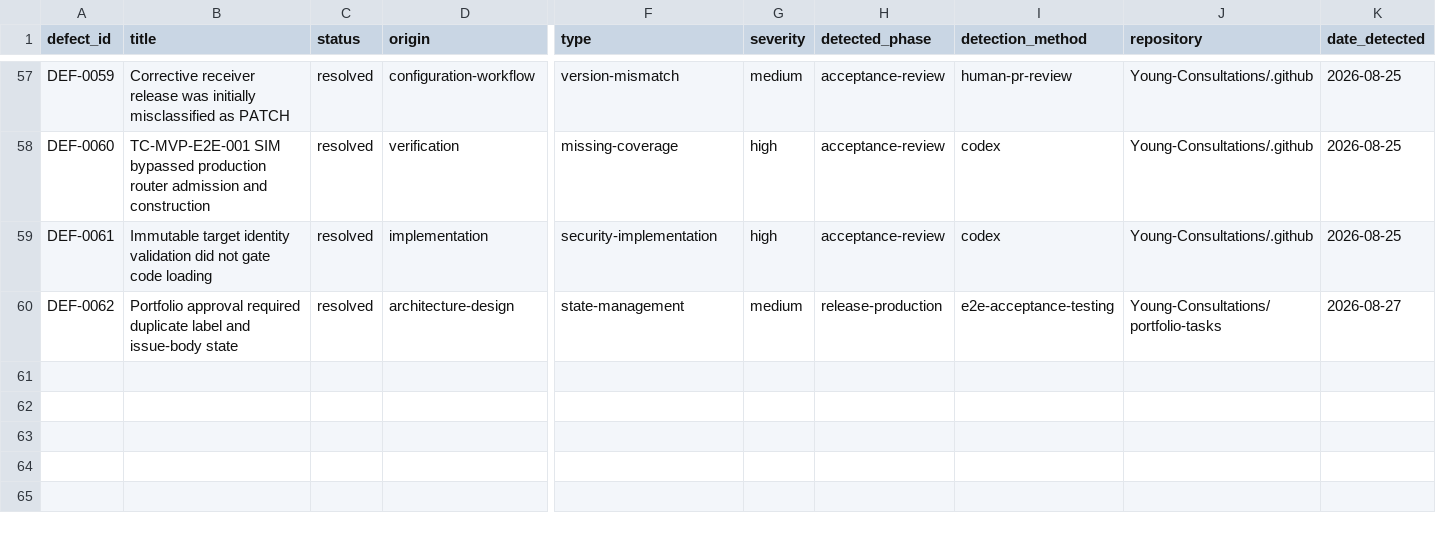
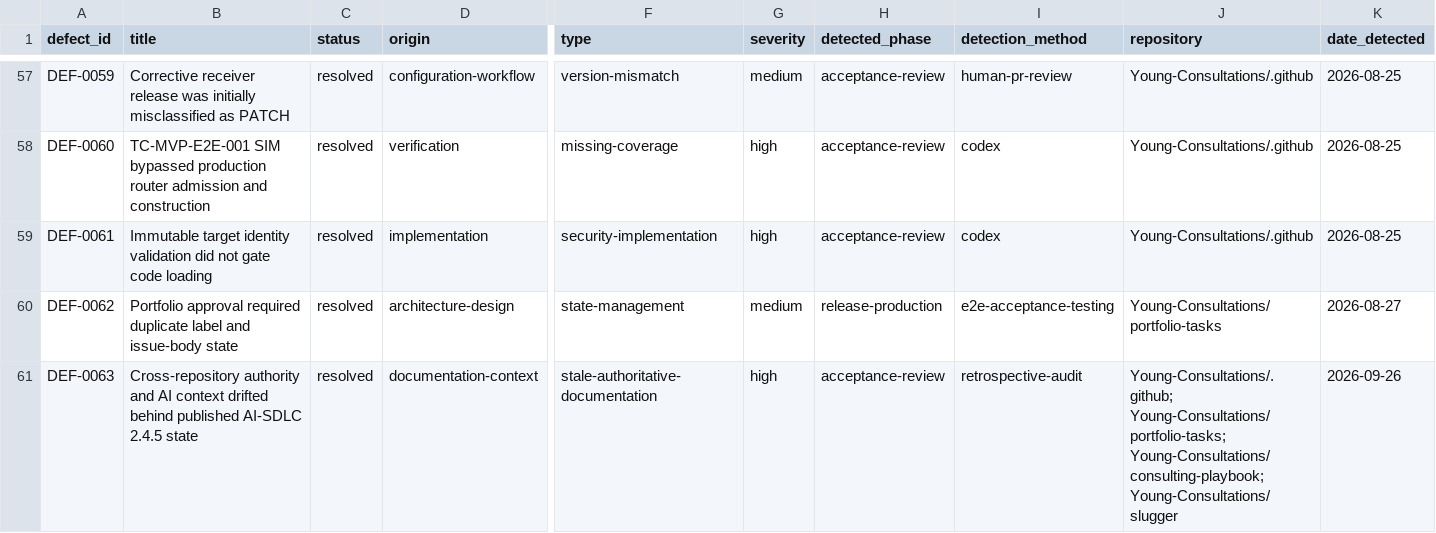
Before and after one commit to Young-Consultations/consulting-playbook, a CSV file: ai-sdlc/defects/defect-ledger.csv, drawn as a sheet; only a part is shown, gaps mark what is left out; rows hold the shown columns only; the diff names each change by its address in the sheet, - before the commit and + after, or states it on an @@ line.

Commit message:
Capture cross-repository AI-SDLC 2.4.5 authority drift (#69)

```diff
--- a/ai-sdlc/defects/defect-ledger.csv
+++ b/ai-sdlc/defects/defect-ledger.csv
+row 61: DEF-0063 | Cross-repository authority and AI context drifted behind published AI-SDLC 2.4.5 state | resolved | documentation-context | stale-authoritative-documentation | high | acceptance-review | retrospective-audit | Young-Consultations/.github; Young-Consultations/portfolio-tasks; Young-Consultations/consulting-playbook; Young-Consultations/slugger | 2026-09-26
```
Also changed, not shown: 1 other file.
